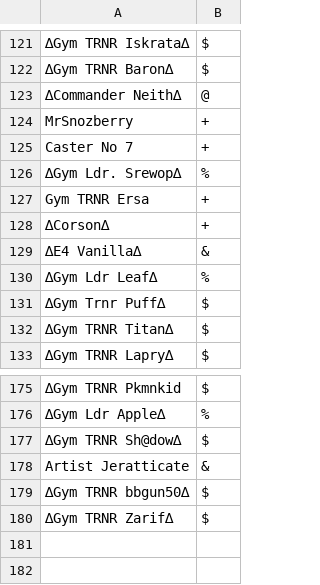
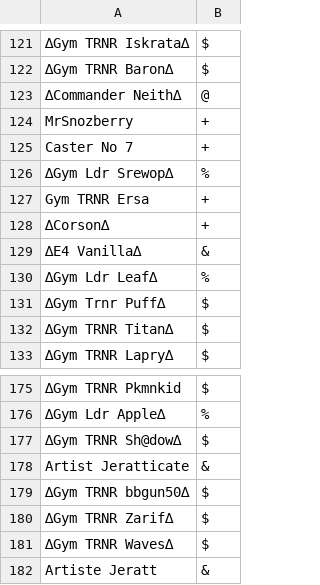
Before and after one commit to Sora-League/Pokemon-Showdown, a CSV file: config/usergroups.csv, drawn as a sheet; only a part is shown, gaps mark what is left out.

```diff
--- a/config/usergroups.csv
+++ b/config/usergroups.csv
@@ -125,3 +125,3 @@ MrSnozberry,+
 Caster No 7,+
-∆Gym Ldr. Srewop∆,%
+∆Gym Ldr Srewop∆,%
 Gym TRNR Ersa,+
@@ -180 +180,3 @@ Artist Jeratticate,&
 ∆Gym TRNR Zarif∆,$
+∆Gym TRNR Waves∆,$
+Artiste Jeratt,&
```
Also changed, not shown: 2 other files.
